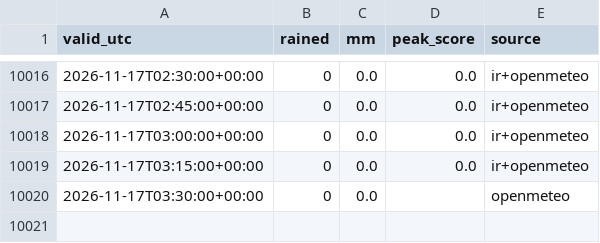
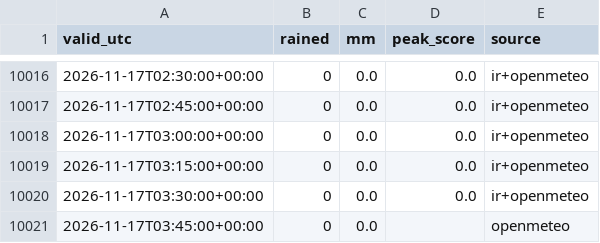
Before and after one commit to vavodeleon/nowcast-ags, a CSV file: data/observations.csv, drawn as a sheet; only a part is shown, gaps mark what is left out.

```diff
--- a/data/observations.csv
+++ b/data/observations.csv
@@ -10019,2 +10019,3 @@ valid_utc,rained,mm,peak_score,source
 2026-11-17T03:15:00+00:00,0,0.0,0.0,ir+openmeteo
-2026-11-17T03:30:00+00:00,0,0.0,,openmeteo
+2026-11-17T03:30:00+00:00,0,0.0,0.0,ir+openmeteo
+2026-11-17T03:45:00+00:00,0,0.0,,openmeteo
```
Also changed, not shown: data/frio.csv, 9 other files.
